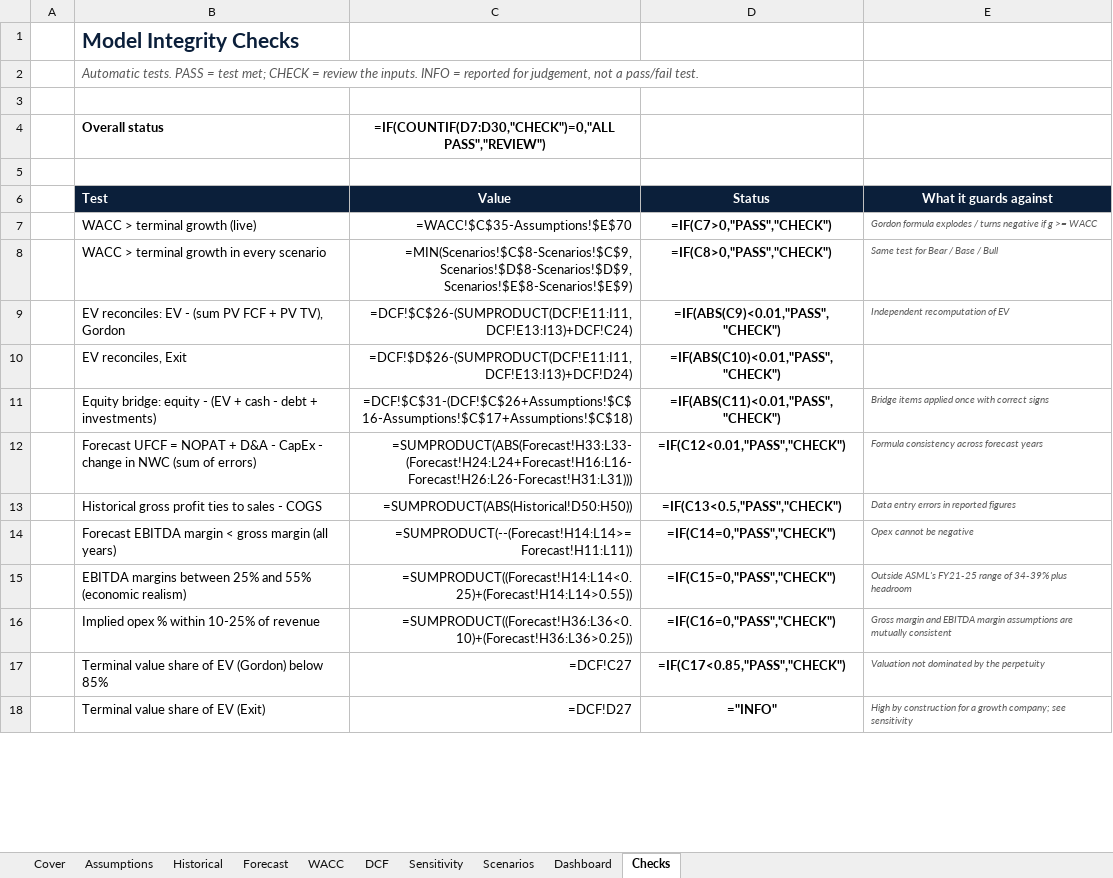
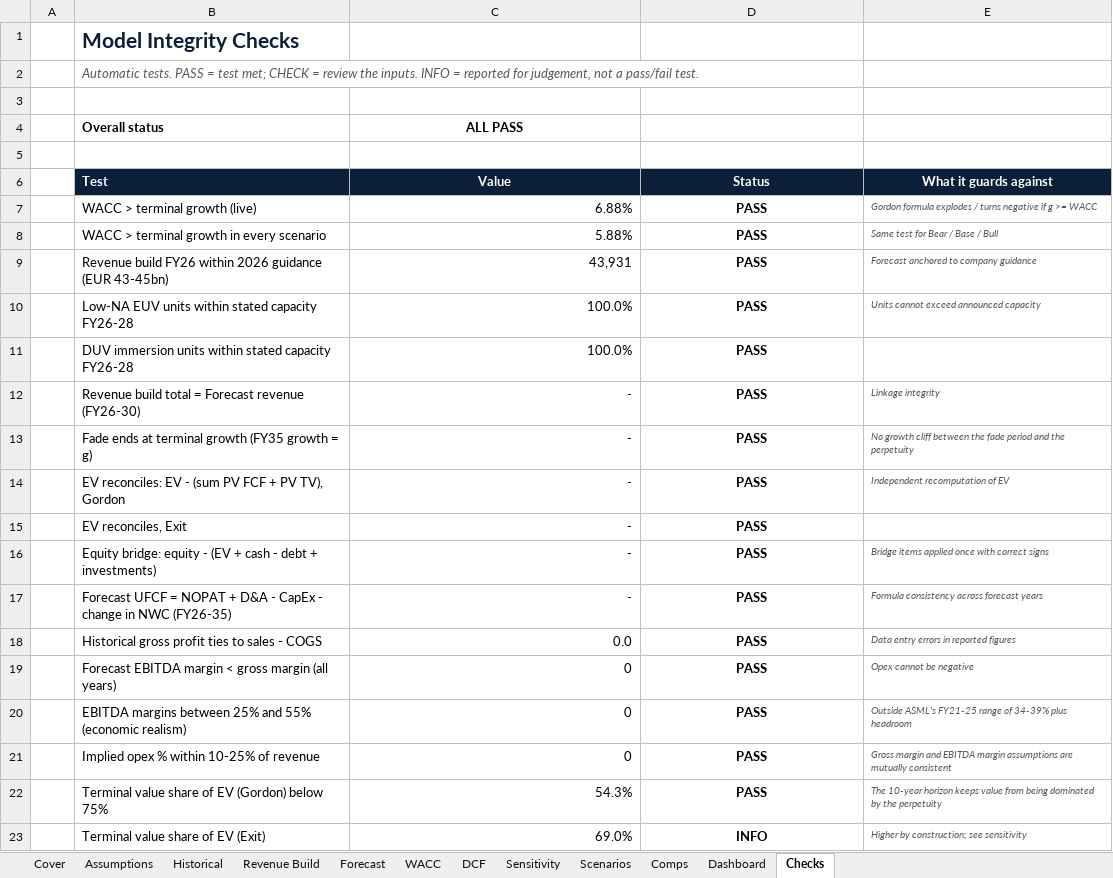
Before and after one commit to atesparilti1/asml-dcf-valuation, an Excel workbook: ASML_DCF_Model.xlsx, sheet Checks, drawn as a sheet; only a part is shown; values as stored, in another font and other column widths than the file's, no borders; formulas without a stored value are shown as written; conditional formats not drawn; removed rows and columns are numbered as before the commit, all else as after; the diff covers the shown part only; the diff names each change by its address in the sheet, - before the commit and + after, or states it on an @@ line.

```diff
--- a/ASML_DCF_Model.xlsx (sheet Checks)
+++ b/ASML_DCF_Model.xlsx (sheet Checks)
+sheet tab: Revenue Build
+sheet tab: Comps
-C4 (Value): =IF(COUNTIF(D7:D30,"CHECK")=0,"ALL PASS","REVIEW")
+C4 (Value): ALL PASS
-C7 (Value): =WACC!$C$35-Assumptions!$E$70
+C7 (Value): 6.88%
-D7 (Status): =IF(C7>0,"PASS","CHECK")
+D7 (Status): PASS
-C8 (Value): =MIN(Scenarios!$C$8-Scenarios!$C$9,Scenarios!$D$8-Scenarios!$D$9,Scenarios!$E$8-Scenarios!$E$9)
+C8 (Value): 5.88%
-D8 (Status): =IF(C8>0,"PASS","CHECK")
+D8 (Status): PASS
+row 9:  | Revenue build FY26 within 2026 guidance (EUR 43-45bn) | 43,931 | PASS | Forecast anchored to company guidance
+row 10:  | Low-NA EUV units within stated capacity FY26-28 | 100.0% | PASS | Units cannot exceed announced capacity
+row 11:  | DUV immersion units within stated capacity FY26-28 | 100.0% | PASS
+row 12:  | Revenue build total = Forecast revenue (FY26-30) | - | PASS | Linkage integrity
+row 13:  | Fade ends at terminal growth (FY35 growth = g) | - | PASS | No growth cliff between the fade period and the perpetuity
-C14 (Value): =DCF!$C$26-(SUMPRODUCT(DCF!E11:I11,DCF!E13:I13)+DCF!C24)
+C14 (Value): -
-D14 (Status): =IF(ABS(C9)<0.01,"PASS","CHECK")
+D14 (Status): PASS
-C15 (Value): =DCF!$D$26-(SUMPRODUCT(DCF!E11:I11,DCF!E13:I13)+DCF!D24)
+C15 (Value): -
-D15 (Status): =IF(ABS(C10)<0.01,"PASS","CHECK")
+D15 (Status): PASS
-C16 (Value): =DCF!$C$31-(DCF!$C$26+Assumptions!$C$16-Assumptions!$C$17+Assumptions!$C$18)
+C16 (Value): -
-D16 (Status): =IF(ABS(C11)<0.01,"PASS","CHECK")
+D16 (Status): PASS
-row 12:  | Forecast UFCF = NOPAT + D&A - CapEx - change in NWC (sum of errors) | =SUMPRODUCT(ABS(Forecast!H33:L33-(Forecast!H24:L24+Forecast!H16:L16-Forecast!H26:L26-Forecast!H31:L31))) | =IF(C12<0.01,"PASS","CHECK") | Formula consistency across forecast years
+row 17:  | Forecast UFCF = NOPAT + D&A - CapEx - change in NWC (FY26-35) | - | PASS | Formula consistency across forecast years
-C18 (Value): =SUMPRODUCT(ABS(Historical!D50:H50))
+C18 (Value): 0.0
-D18 (Status): =IF(C13<0.5,"PASS","CHECK")
+D18 (Status): PASS
-C19 (Value): =SUMPRODUCT(--(Forecast!H14:L14>=Forecast!H11:L11))
+C19 (Value): 0
-D19 (Status): =IF(C14=0,"PASS","CHECK")
+D19 (Status): PASS
-C20 (Value): =SUMPRODUCT((Forecast!H14:L14<0.25)+(Forecast!H14:L14>0.55))
+C20 (Value): 0
-D20 (Status): =IF(C15=0,"PASS","CHECK")
+D20 (Status): PASS
-C21 (Value): =SUMPRODUCT((Forecast!H36:L36<0.10)+(Forecast!H36:L36>0.25))
+C21 (Value): 0
-D21 (Status): =IF(C16=0,"PASS","CHECK")
+D21 (Status): PASS
-row 17:  | Terminal value share of EV (Gordon) below 85% | =DCF!C27 | =IF(C17<0.85,"PASS","CHECK") | Valuation not dominated by the perpetuity
+row 22:  | Terminal value share of EV (Gordon) below 75% | 54.3% | PASS | The 10-year horizon keeps value from being dominated by the perpetuity
-C23 (Value): =DCF!D27
+C23 (Value): 69.0%
-D23 (Status): ="INFO"
+D23 (Status): INFO
-E23 (What it guards against): High by construction for a growth company; see sensitivity
+E23 (What it guards against): Higher by construction; see sensitivity
```
Also changed, not shown: 1 added row and 25 edited cells elsewhere in this sheet, sheet Assumptions, sheet Sensitivity, sheet Scenarios, sheet Forecast, sheet Historical, sheet Dashboard, 3 more sheets, charts or pictures, web/public/ASML_DCF_Model.xlsx, 6 other files.
